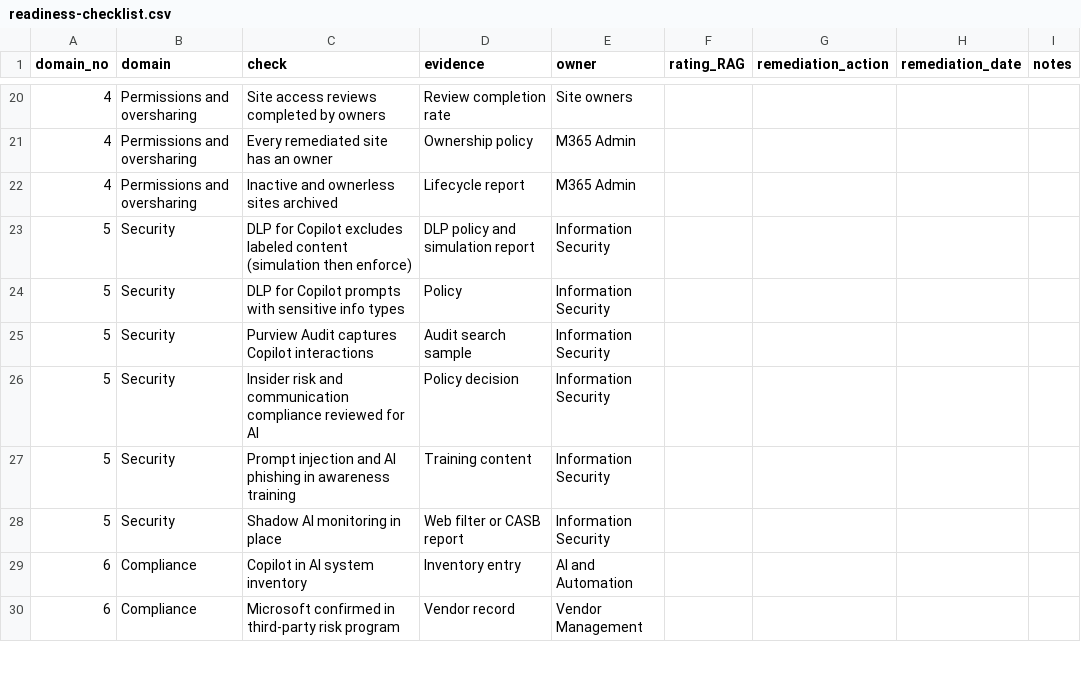
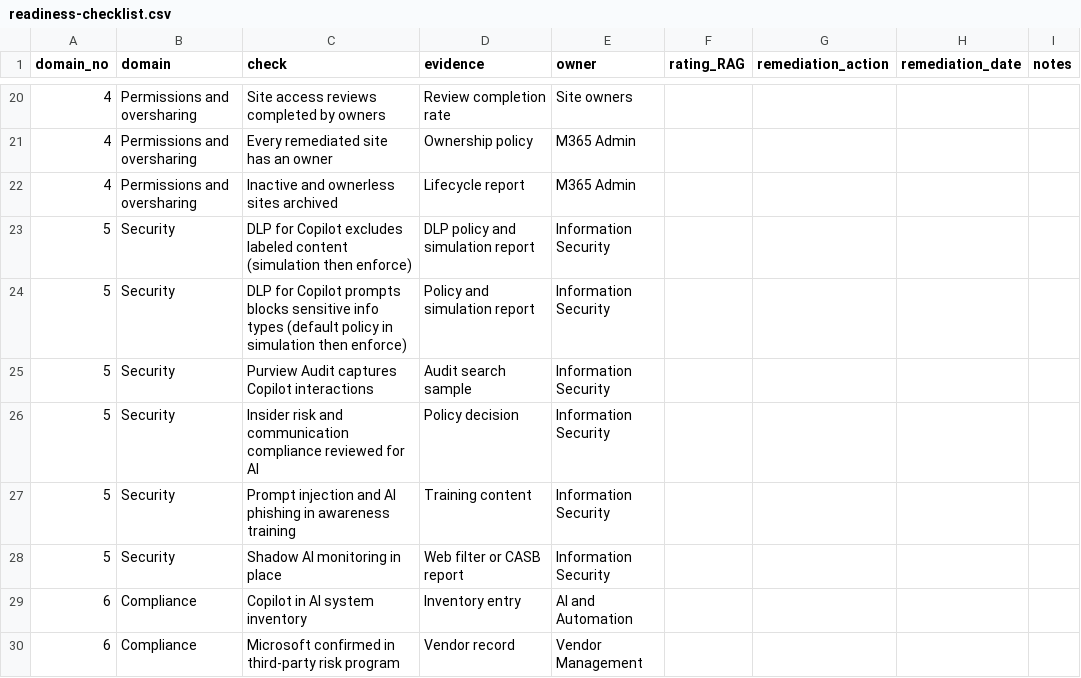
Before and after one commit to rcwah2/genai-workplace-adoption-kit, a CSV file: templates/readiness-checklist.csv, drawn as a sheet; only a part is shown, gaps mark what is left out.

Commit message:
Fix review findings: tier rule, capacity claim, 90-day timing, Microsoft details
- Tier step-up applies only to Restricted data beyond what the tier allows
- Report capacity from handle-time gain (~285 hrs) and show task-level saving as potential
- Roadmap: day 90 interim read-out, scale decision at about day 120
- Scale rationale states progress toward the 8% target
- New-hire assistance moved to Tier 2; loan letters need Tier 3 review
- Intake example targets aligned with scenario
- DLP for Copilot prompts: default policy, simulation then enforce, rollout check
- SAM: included with at least one Copilot license; some features need Plan 1

```diff
--- a/templates/readiness-checklist.csv
+++ b/templates/readiness-checklist.csv
@@ -23,3 +23,3 @@ domain_no,domain,check,evidence,owner,rating_RAG,remediation_action,remediation_
 5,Security,DLP for Copilot excludes labeled content (simulation then enforce),DLP policy and simulation report,Information Security,,,,
-5,Security,DLP for Copilot prompts with sensitive info types,Policy,Information Security,,,,
+5,Security,DLP for Copilot prompts blocks sensitive info types (default policy in simulation then enforce),Policy and simulation report,Information Security,,,,
 5,Security,Purview Audit captures Copilot interactions,Audit search sample,Information Security,,,,
```
Also changed, not shown: 7 other files.
